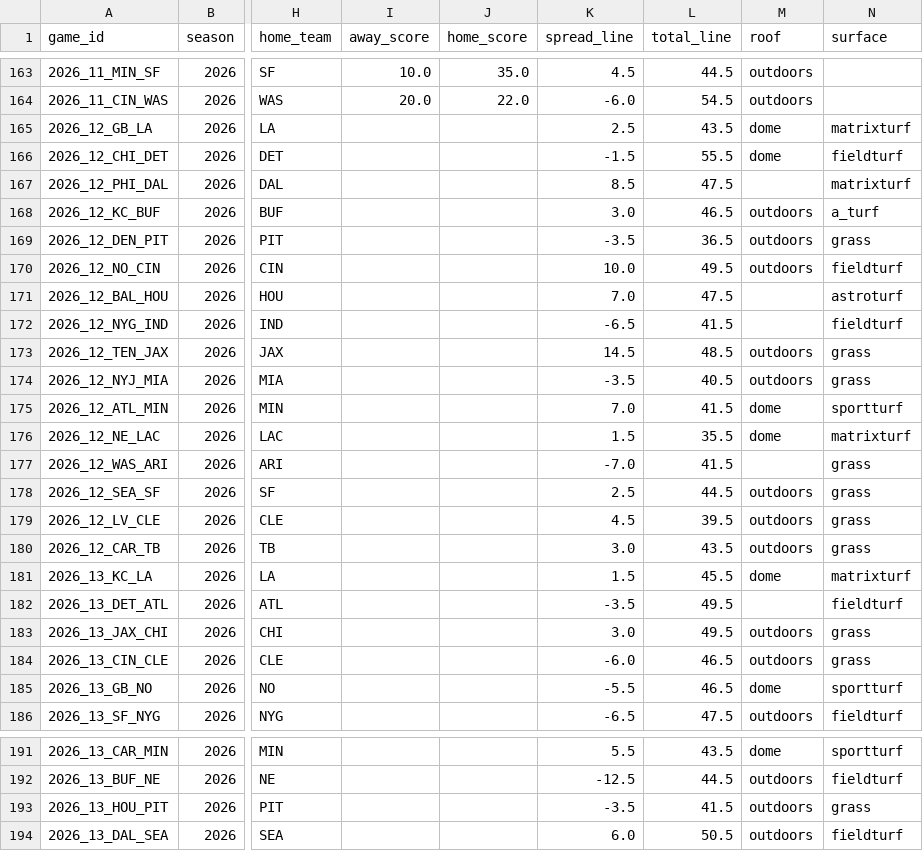
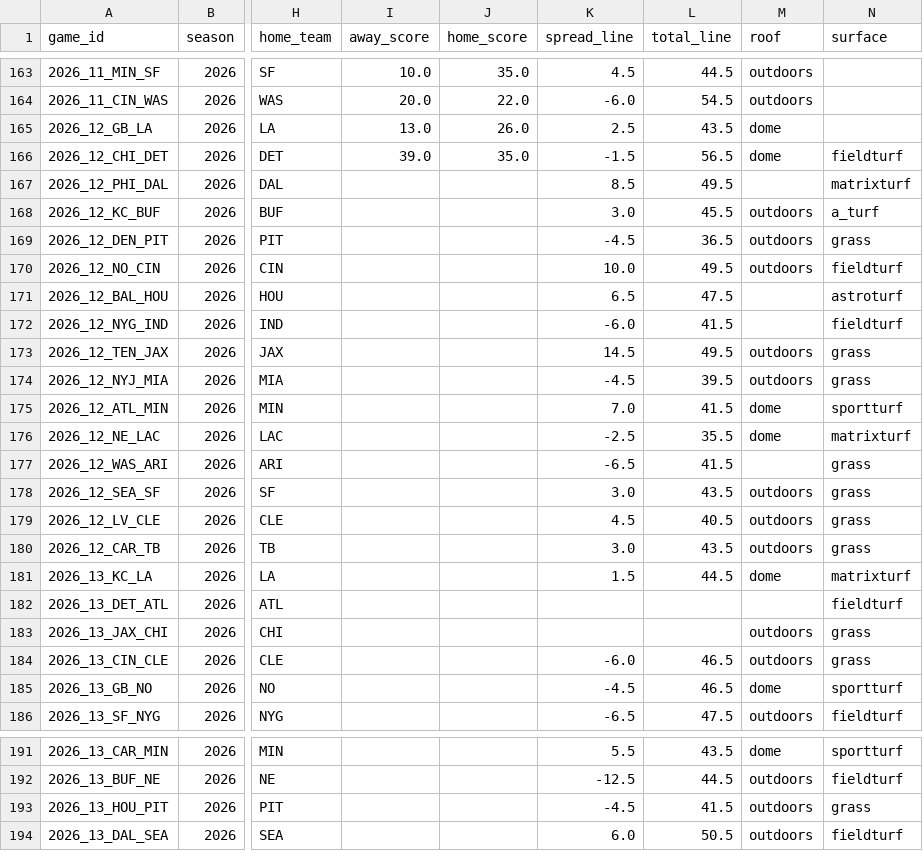
Before and after one commit to phocking5/nfl-data-pipeline, a CSV file: exports/schedule.csv, drawn as a sheet; only a part is shown, gaps mark what is left out; the diff names each change by its address in the sheet, - before the commit and + after, or states it on an @@ line.

```diff
--- a/exports/schedule.csv
+++ b/exports/schedule.csv
-I165 (away_score): (empty)
+I165 (away_score): 13.0
-J165 (home_score): (empty)
+J165 (home_score): 26.0
-N165 (surface): matrixturf
+N165 (surface): (empty)
-I166 (away_score): (empty)
+I166 (away_score): 39.0
-J166 (home_score): (empty)
+J166 (home_score): 35.0
-L166 (total_line): 55.5
+L166 (total_line): 56.5
-L167 (total_line): 47.5
+L167 (total_line): 49.5
-L168 (total_line): 46.5
+L168 (total_line): 45.5
-K169 (spread_line): -3.5
+K169 (spread_line): -4.5
-K171 (spread_line): 7.0
+K171 (spread_line): 6.5
-K172 (spread_line): -6.5
+K172 (spread_line): -6.0
-L173 (total_line): 48.5
+L173 (total_line): 49.5
-K174 (spread_line): -3.5
+K174 (spread_line): -4.5
-L174 (total_line): 40.5
+L174 (total_line): 39.5
-K176 (spread_line): 1.5
+K176 (spread_line): -2.5
-K177 (spread_line): -7.0
+K177 (spread_line): -6.5
-K178 (spread_line): 2.5
+K178 (spread_line): 3.0
-L178 (total_line): 44.5
+L178 (total_line): 43.5
-L179 (total_line): 39.5
+L179 (total_line): 40.5
-L181 (total_line): 45.5
+L181 (total_line): 44.5
-K182 (spread_line): -3.5
+K182 (spread_line): (empty)
-L182:L183 (total_line): 49.5
+L182:L183 (total_line): (empty)
-K183 (spread_line): 3.0
+K183 (spread_line): (empty)
-K185 (spread_line): -5.5
+K185 (spread_line): -4.5
-K193 (spread_line): -3.5
+K193 (spread_line): -4.5
```
Also changed, not shown: exports/injuries.csv, exports/prop_report.csv, 2 other files.
